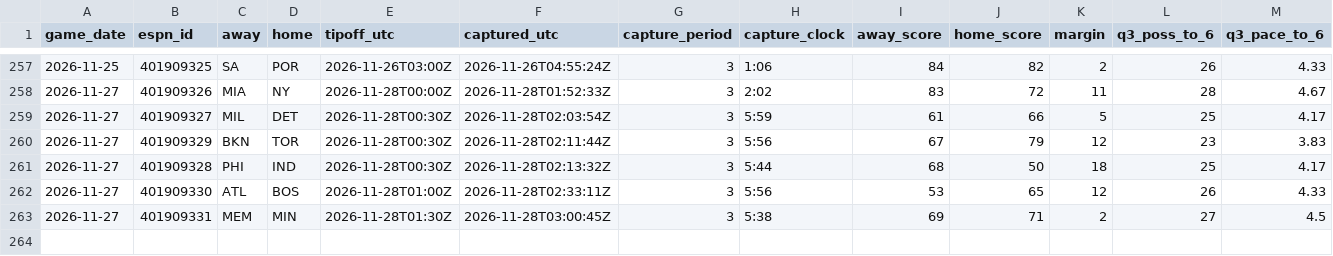
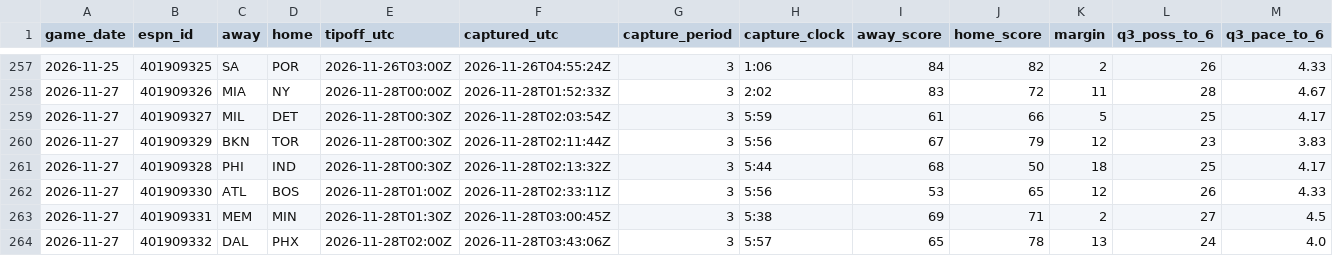
Before and after one commit to fasteddy35/nbaq3, a CSV file: data/q3_checkpoints.csv, drawn as a sheet; only a part is shown, gaps mark what is left out; rows hold the shown columns only; the diff names each change by its address in the sheet, - before the commit and + after, or states it on an @@ line.

```diff
--- a/data/q3_checkpoints.csv
+++ b/data/q3_checkpoints.csv
+row 264: 2026-11-27 | 401909332 | DAL | PHX | 2026-11-28T02:00Z | 2026-11-28T03:43:06Z | 3 | 5:57 | 65 | 78 | 13 | 24 | 4.0
```
